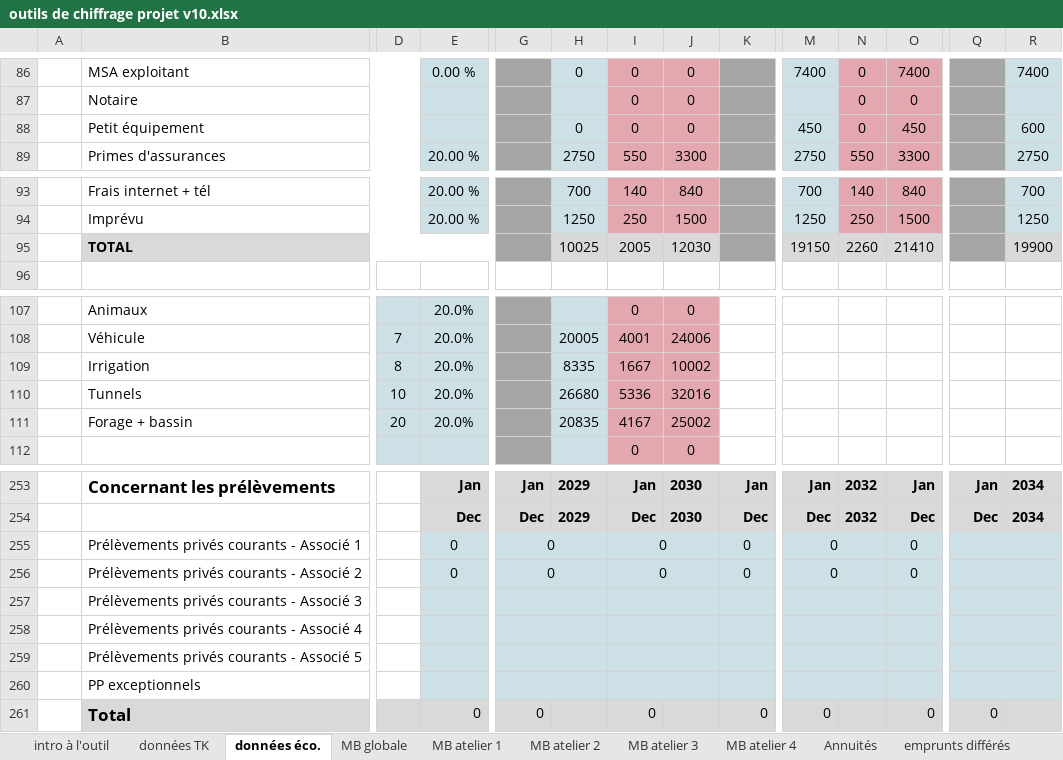
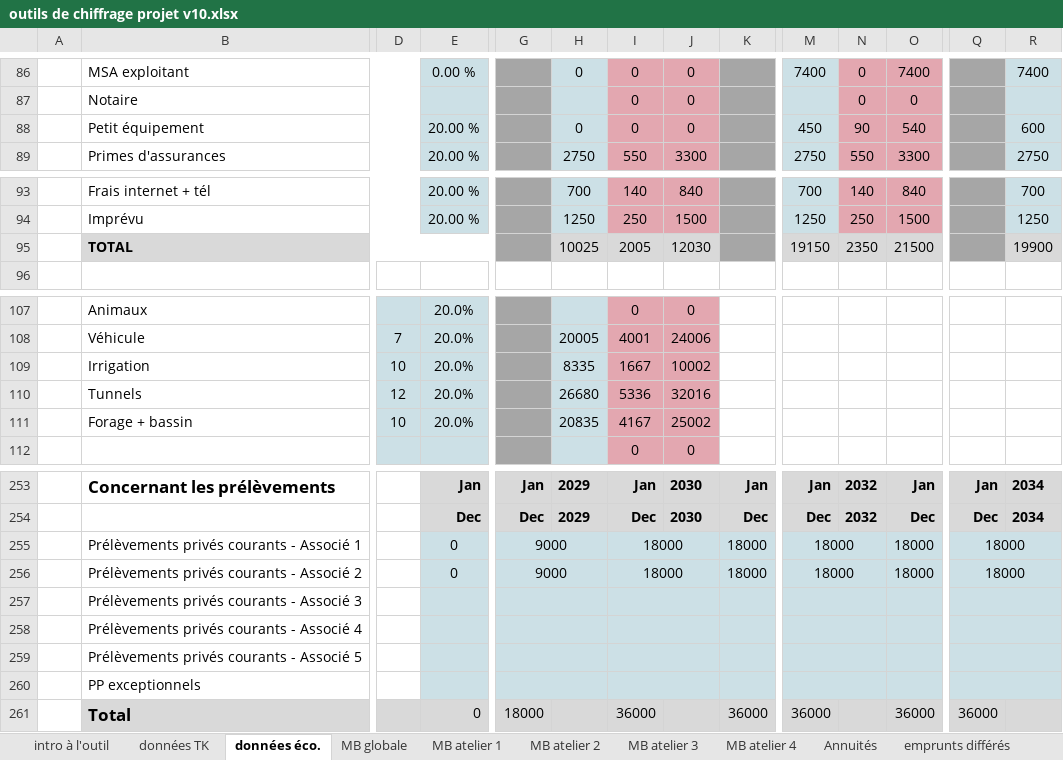
Before and after one commit to Guih44Yahoo/bprea2, an Excel workbook: outils de chiffrage projet v10.xlsx, sheet données éco., drawn as a sheet; only a part is shown, gaps mark what is left out; values as stored, in another font and other column widths than the file's, no borders; charts and pictures not drawn; removed rows and columns are numbered as before the commit, all else as after; rows hold the shown columns only; the diff names each change by its address in the sheet, - before the commit and + after, or states it on an @@ line.

```diff
--- a/outils de chiffrage projet v10.xlsx (sheet données éco.)
+++ b/outils de chiffrage projet v10.xlsx (sheet données éco.)
-row 88:  | Petit équipement |  |  |  | 0 | 0 | 0 |  | 450 | 0 | 450 |  | 600
+row 88:  | Petit équipement |  | 20.00 % |  | 0 | 0 | 0 |  | 450 | 90 | 540 |  | 600
-row 95:  | TOTAL |  |  |  | 10025 | 2005 | 12030 |  | 19150 | 2260 | 21410 |  | 19900
+row 95:  | TOTAL |  |  |  | 10025 | 2005 | 12030 |  | 19150 | 2350 | 21500 |  | 19900
-D109: 8
+D109: 10
-D110: 10
+D110: 12
-D111: 20
+D111: 10
-row 255:  | Prélèvements privés courants - Associé 1 |  | 0 | 0 |  | 0 |  | 0 | 0 |  | 0
-row 256:  | Prélèvements privés courants - Associé 2 |  | 0 | 0 |  | 0 |  | 0 | 0 |  | 0
+row 255:  | Prélèvements privés courants - Associé 1 |  | 0 | 9000 |  | 18000 |  | 18000 | 18000 |  | 18000 | 18000
+row 256:  | Prélèvements privés courants - Associé 2 |  | 0 | 9000 |  | 18000 |  | 18000 | 18000 |  | 18000 | 18000
-row 261:  | Total |  | 0 | 0 |  | 0 |  | 0 | 0 |  | 0 | 0
+row 261:  | Total |  | 0 | 18000 |  | 36000 |  | 36000 | 36000 |  | 36000 | 36000
```
Also changed, not shown: sheet Amortissements, sheet BP - N+3, sheet BP - N+2, sheet BP - N+1, sheet BP - N+6, sheet BP - N+4, 2 more sheets, other sheet tabs, formulas that keep their value, charts or pictures, planning_ghu.xlsm, 1 other file.
